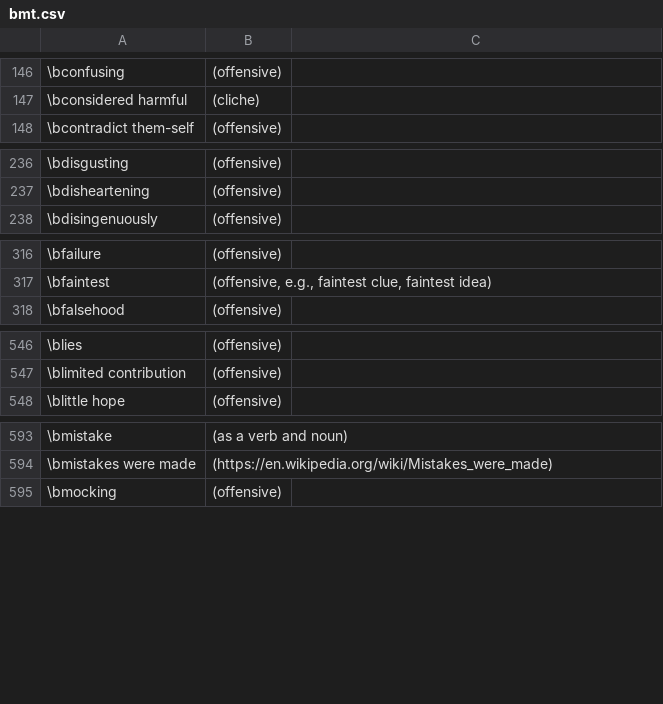
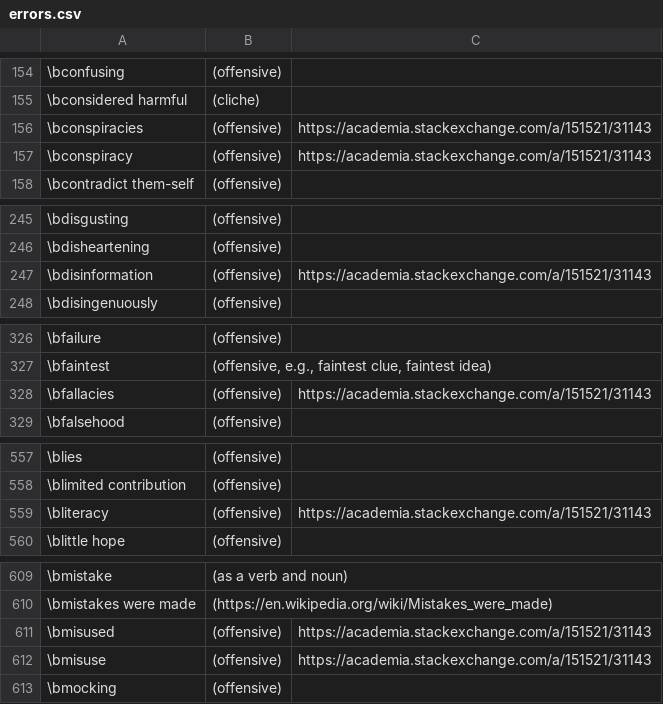
Before and after one commit to btrettel/bmtreport, a CSV file: diction/errors.csv (was diction/bmt.csv), drawn as a sheet; only a part is shown, gaps mark what is left out; the diff covers the shown part only.

```diff
--- a/diction/bmt.csv
+++ b/diction/errors.csv
@@ -147,2 +155,4 @@
 "\bconsidered harmful",(cliche),
+\bconspiracies,(offensive),https://academia.stackexchange.com/a/151521/31143
+\bconspiracy,(offensive),https://academia.stackexchange.com/a/151521/31143
 "\bcontradict them-self",(offensive),
@@ -237,2 +246,3 @@
 \bdisheartening,(offensive),
+\bdisinformation,(offensive),https://academia.stackexchange.com/a/151521/31143
 \bdisingenuously,(offensive),
@@ -317,2 +327,3 @@
 \bfaintest,"(offensive, e.g., faintest clue, faintest idea)",
+\bfallacies,(offensive),https://academia.stackexchange.com/a/151521/31143
 \bfalsehood,(offensive),
@@ -547,2 +558,3 @@
 "\blimited contribution",(offensive),
+\bliteracy,(offensive),https://academia.stackexchange.com/a/151521/31143
 "\blittle hope",(offensive),
@@ -594,2 +610,4 @@
 "\bmistakes were made",(https://en.wikipedia.org/wiki/Mistakes_were_made),
+\bmisused,(offensive),https://academia.stackexchange.com/a/151521/31143
+\bmisuse,(offensive),https://academia.stackexchange.com/a/151521/31143
 \bmocking,(offensive),
```
Also changed, not shown: 15 added rows, 1 removed row and 8 edited cells elsewhere in this file, diction/fluids.csv, 9 other files.
